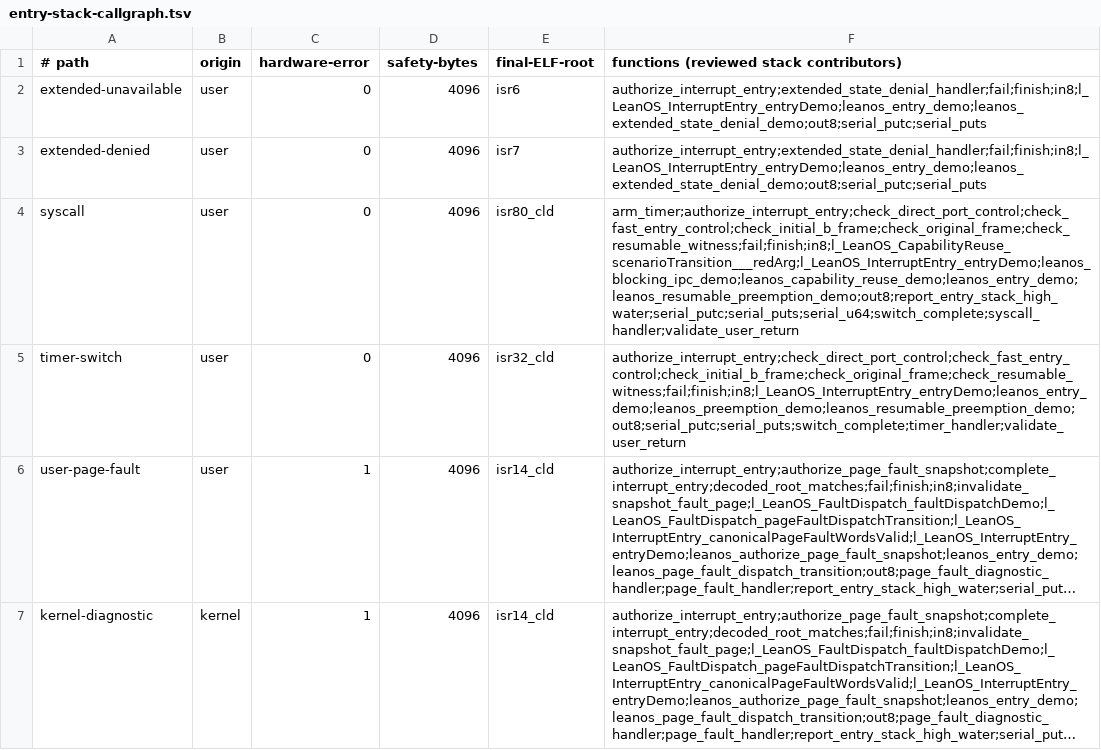
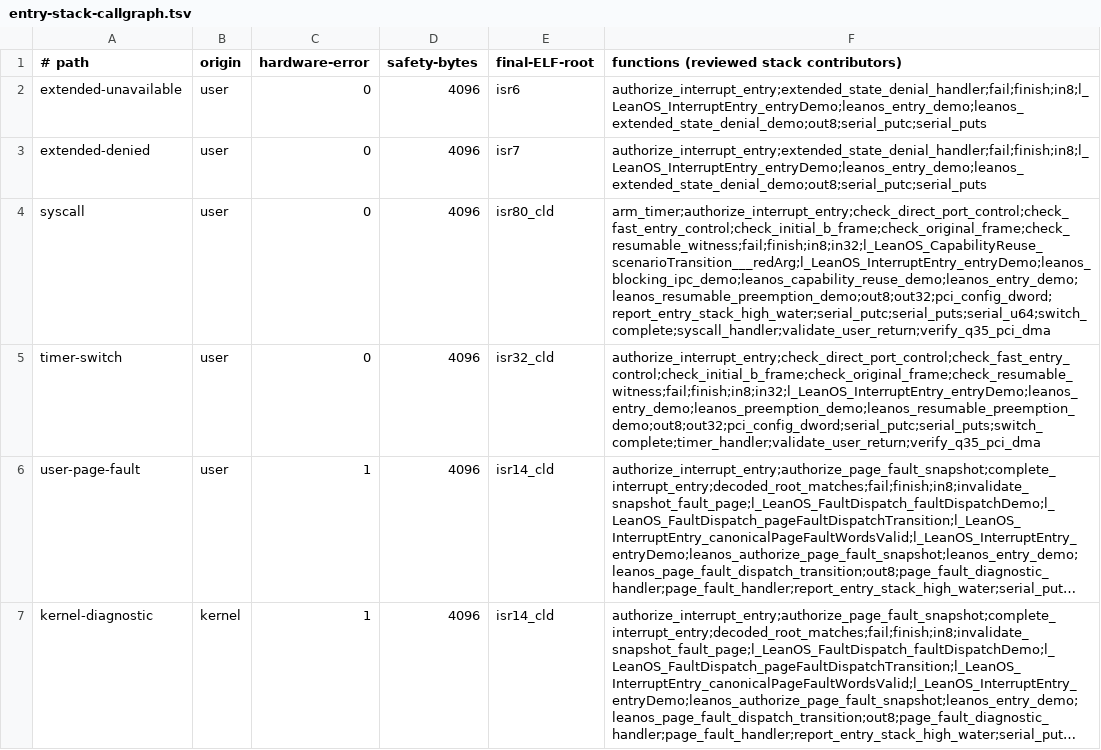
Before and after one commit to namvdo/leanos, a TSV file: scripts/entry-stack-callgraph.tsv, drawn as a sheet; long unchanged cells end in …; the diff names each change by its address in the sheet, - before the commit and + after, or states it on an @@ line.

```diff
--- a/scripts/entry-stack-callgraph.tsv
+++ b/scripts/entry-stack-callgraph.tsv
-F4: arm_timer;authorize_interrupt_entry;check_direct_port_control;check_fast_entry_control;check_initial_b_frame;check_original_frame;check_resumable_witness;fail;finish;in8;l_LeanOS_CapabilityReuse_scenarioTransition___redArg;l_LeanOS_InterruptEntry_entryDemo;leanos_blocking_ipc_demo;leanos_capability_reuse_demo;leanos_entry_demo;leanos_resumable_preemption_demo;out8;report_entry_stack_high_water;serial_putc;serial_puts;serial_u64;switch_complete;syscall_handler;validate_user_return
+F4: arm_timer;authorize_interrupt_entry;check_direct_port_control;check_fast_entry_control;check_initial_b_frame;check_original_frame;check_resumable_witness;fail;finish;in8;in32;l_LeanOS_CapabilityReuse_scenarioTransition___redArg;l_LeanOS_InterruptEntry_entryDemo;leanos_blocking_ipc_demo;leanos_capability_reuse_demo;leanos_entry_demo;leanos_resumable_preemption_demo;out8;out32;pci_config_dword;report_entry_stack_high_water;serial_putc;serial_puts;serial_u64;switch_complete;syscall_handler;validate_user_return;verify_q35_pci_dma
-F5: authorize_interrupt_entry;check_direct_port_control;check_fast_entry_control;check_initial_b_frame;check_original_frame;check_resumable_witness;fail;finish;in8;l_LeanOS_InterruptEntry_entryDemo;leanos_entry_demo;leanos_preemption_demo;leanos_resumable_preemption_demo;out8;serial_putc;serial_puts;switch_complete;timer_handler;validate_user_return
+F5: authorize_interrupt_entry;check_direct_port_control;check_fast_entry_control;check_initial_b_frame;check_original_frame;check_resumable_witness;fail;finish;in8;in32;l_LeanOS_InterruptEntry_entryDemo;leanos_entry_demo;leanos_preemption_demo;leanos_resumable_preemption_demo;out8;out32;pci_config_dword;serial_putc;serial_puts;switch_complete;timer_handler;validate_user_return;verify_q35_pci_dma
```
Also changed, not shown: scripts/direct-port-sites-bootstrap32-ud.tsv, scripts/direct-port-sites-bootstrap64-nmi.tsv, 54 other files.
